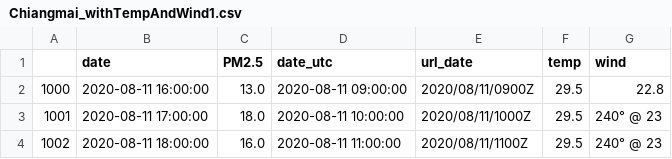
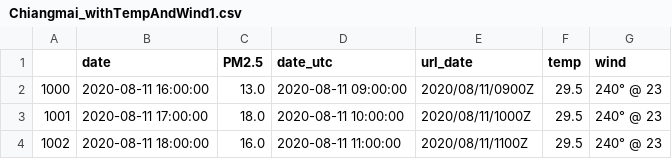
Before and after one commit to NKIKK/ProjectPM2-5_aGroup, a CSV file: Chiangmai_Scape/Chiangmai_withTempAndWind1.csv, drawn as a sheet; only a part is shown.

Commit message:
fill missing values

```diff
--- a/Chiangmai_Scape/Chiangmai_withTempAndWind1.csv
+++ b/Chiangmai_Scape/Chiangmai_withTempAndWind1.csv
@@ -1,3 +1,3 @@
 ,date,PM2.5,date_utc,url_date,temp,wind
-1000,2020-08-11 16:00:00,13.0,2020-08-11 09:00:00,2020/08/11/0900Z,29.5,22.8
+1000,2020-08-11 16:00:00,13.0,2020-08-11 09:00:00,2020/08/11/0900Z,29.5,240° @ 23
 1001,2020-08-11 17:00:00,18.0,2020-08-11 10:00:00,2020/08/11/1000Z,29.5,240° @ 23
```
Also changed, not shown: 2 other files.
